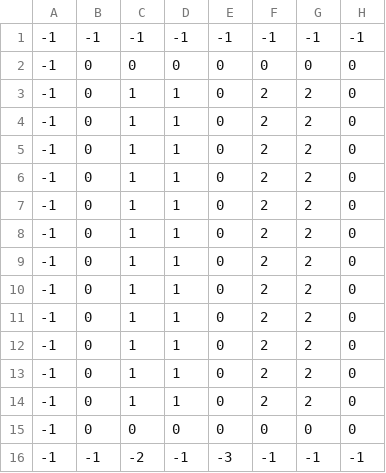
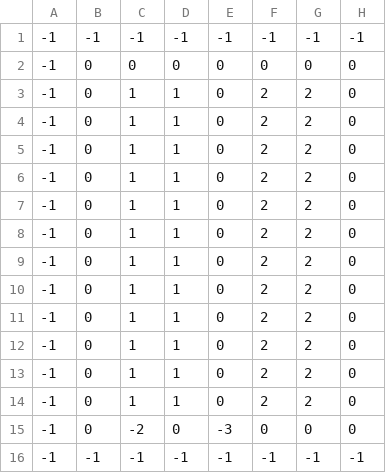
Before and after one commit to jasllsaj/SUMOHackathon, a CSV file: plans/floormap.csv, drawn as a sheet; only a part is shown; the diff names each change by its address in the sheet, - before the commit and + after, or states it on an @@ line.

Commit message:
Directions working for entry -> first item

```diff
--- a/plans/floormap.csv
+++ b/plans/floormap.csv
-C15: 0
+C15: -2
-E15: 0
+E15: -3
-C16: -2
+C16: -1
-E16: -3
+E16: -1
```
Also changed, not shown: 3 other files.
